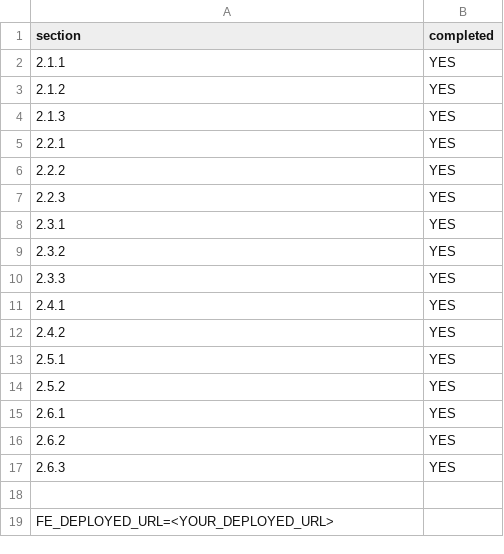
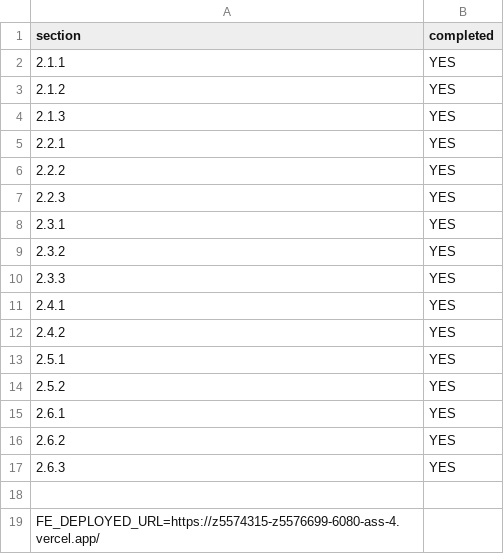
Before and after one commit to theRealBurgerKing/bigbrain, a CSV file: progress.csv, drawn as a sheet.

Commit message:
feat： deployment

```diff
--- a/progress.csv
+++ b/progress.csv
@@ -18,2 +18,2 @@ section,completed
 
-FE_DEPLOYED_URL=<YOUR_DEPLOYED_URL>
+FE_DEPLOYED_URL=https://z5574315-z5576699-6080-ass-4.vercel.app/
```
